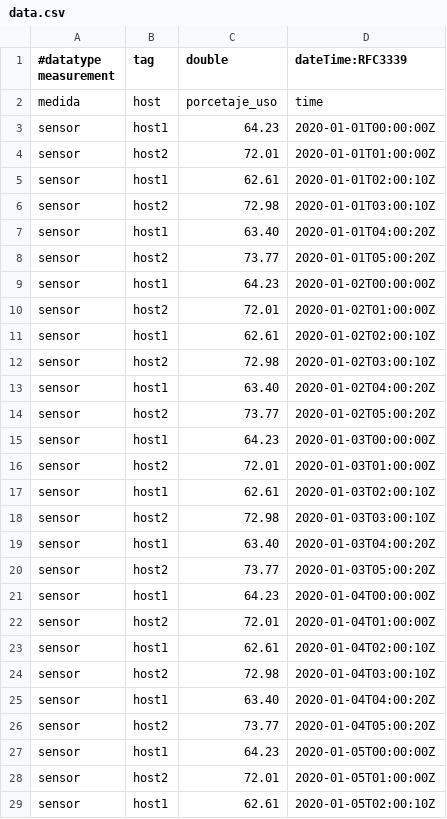
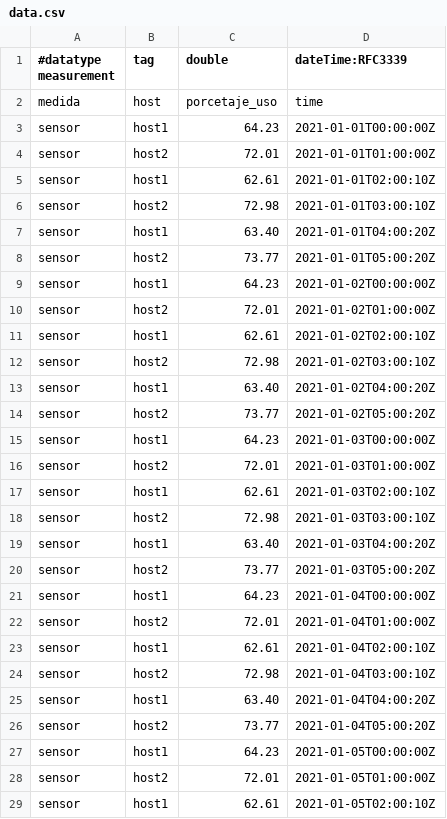
Before and after one commit to juliancholopez/pruebas, a CSV file: data.csv, drawn as a sheet; only a part is shown; the diff covers the shown part only.

Commit message:
Nueva actualización

```diff
--- a/data.csv
+++ b/data.csv
@@ -2,28 +2,28 @@
 medida,host,porcetaje_uso,time
-sensor,host1,64.23,2020-01-01T00:00:00Z
-sensor,host2,72.01,2020-01-01T01:00:00Z
-sensor,host1,62.61,2020-01-01T02:00:10Z
-sensor,host2,72.98,2020-01-01T03:00:10Z
-sensor,host1,63.40,2020-01-01T04:00:20Z
-sensor,host2,73.77,2020-01-01T05:00:20Z
-sensor,host1,64.23,2020-01-02T00:00:00Z
-sensor,host2,72.01,2020-01-02T01:00:00Z
-sensor,host1,62.61,2020-01-02T02:00:10Z
-sensor,host2,72.98,2020-01-02T03:00:10Z
-sensor,host1,63.40,2020-01-02T04:00:20Z
-sensor,host2,73.77,2020-01-02T05:00:20Z
-sensor,host1,64.23,2020-01-03T00:00:00Z
-sensor,host2,72.01,2020-01-03T01:00:00Z
-sensor,host1,62.61,2020-01-03T02:00:10Z
-sensor,host2,72.98,2020-01-03T03:00:10Z
-sensor,host1,63.40,2020-01-03T04:00:20Z
-sensor,host2,73.77,2020-01-03T05:00:20Z
-sensor,host1,64.23,2020-01-04T00:00:00Z
-sensor,host2,72.01,2020-01-04T01:00:00Z
-sensor,host1,62.61,2020-01-04T02:00:10Z
-sensor,host2,72.98,2020-01-04T03:00:10Z
-sensor,host1,63.40,2020-01-04T04:00:20Z
-sensor,host2,73.77,2020-01-04T05:00:20Z
-sensor,host1,64.23,2020-01-05T00:00:00Z
-sensor,host2,72.01,2020-01-05T01:00:00Z
-sensor,host1,62.61,2020-01-05T02:00:10Z
+sensor,host1,64.23,2021-01-01T00:00:00Z
+sensor,host2,72.01,2021-01-01T01:00:00Z
+sensor,host1,62.61,2021-01-01T02:00:10Z
+sensor,host2,72.98,2021-01-01T03:00:10Z
+sensor,host1,63.40,2021-01-01T04:00:20Z
+sensor,host2,73.77,2021-01-01T05:00:20Z
+sensor,host1,64.23,2021-01-02T00:00:00Z
+sensor,host2,72.01,2021-01-02T01:00:00Z
+sensor,host1,62.61,2021-01-02T02:00:10Z
+sensor,host2,72.98,2021-01-02T03:00:10Z
+sensor,host1,63.40,2021-01-02T04:00:20Z
+sensor,host2,73.77,2021-01-02T05:00:20Z
+sensor,host1,64.23,2021-01-03T00:00:00Z
+sensor,host2,72.01,2021-01-03T01:00:00Z
+sensor,host1,62.61,2021-01-03T02:00:10Z
+sensor,host2,72.98,2021-01-03T03:00:10Z
+sensor,host1,63.40,2021-01-03T04:00:20Z
+sensor,host2,73.77,2021-01-03T05:00:20Z
+sensor,host1,64.23,2021-01-04T00:00:00Z
+sensor,host2,72.01,2021-01-04T01:00:00Z
+sensor,host1,62.61,2021-01-04T02:00:10Z
+sensor,host2,72.98,2021-01-04T03:00:10Z
+sensor,host1,63.40,2021-01-04T04:00:20Z
+sensor,host2,73.77,2021-01-04T05:00:20Z
+sensor,host1,64.23,2021-01-05T00:00:00Z
+sensor,host2,72.01,2021-01-05T01:00:00Z
+sensor,host1,62.61,2021-01-05T02:00:10Z
```
Also changed, not shown: 3 edited cells elsewhere in this file.
